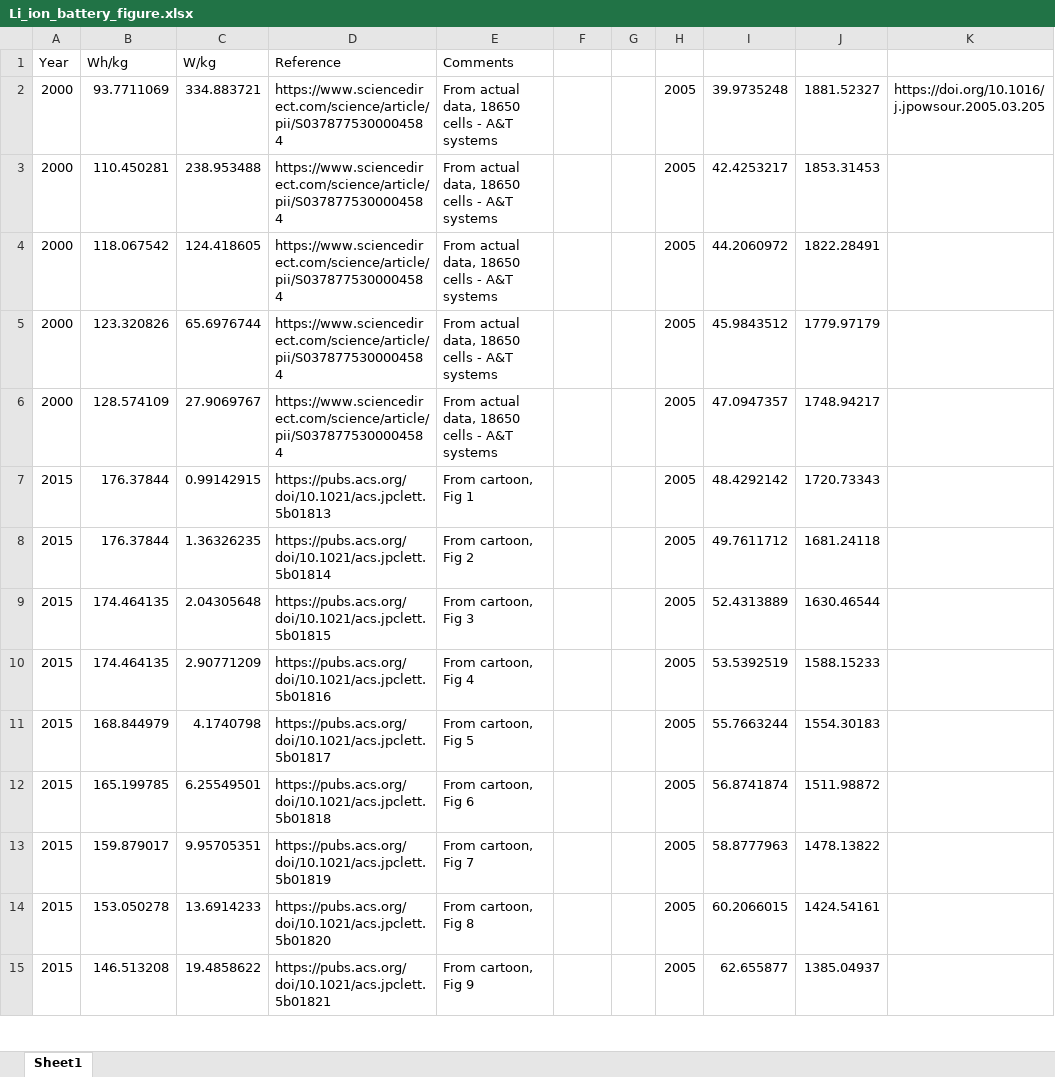
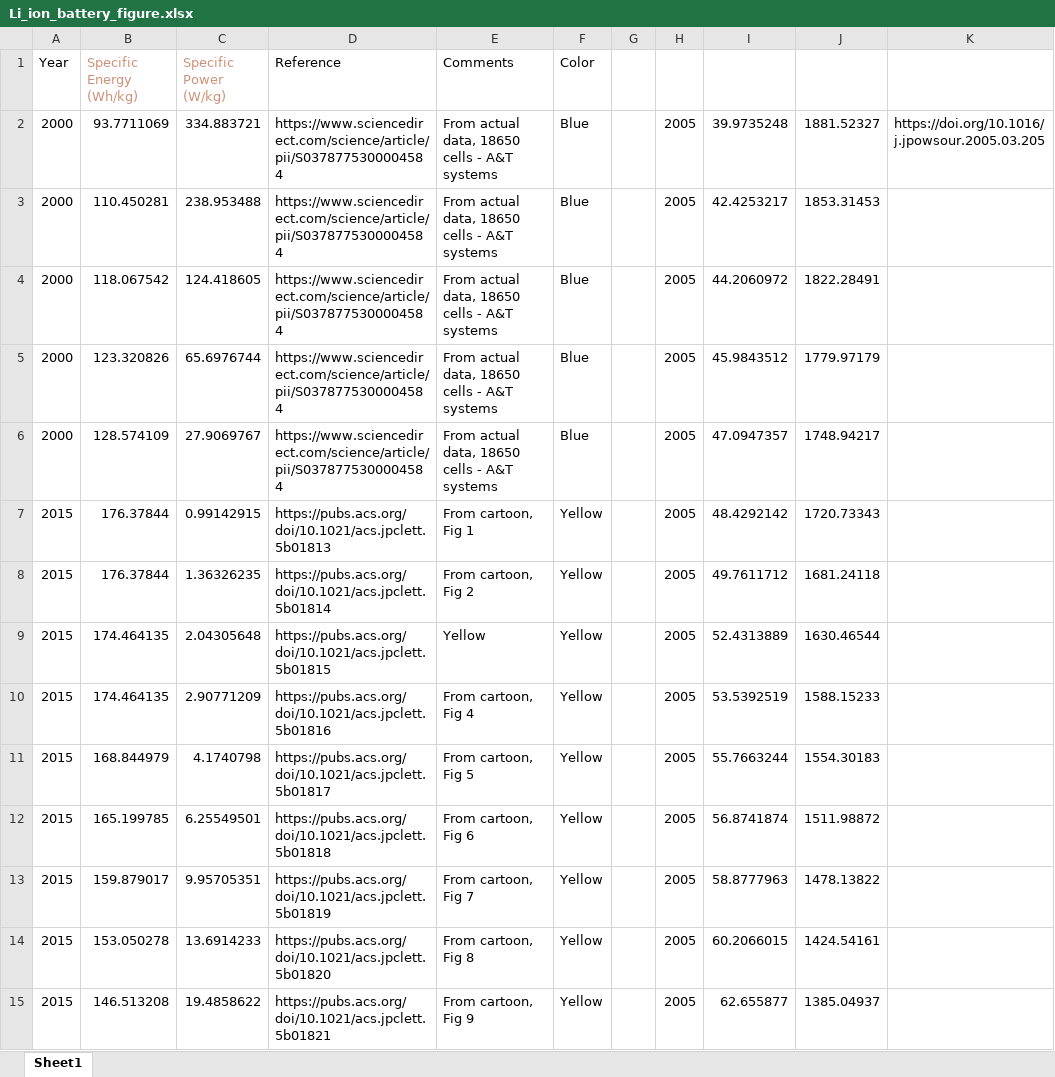
Before and after one commit to wbuz24/Li-Ion-Visualizer, an Excel workbook: include/Li_ion_battery_figure.xlsx, sheet Sheet1, drawn as a sheet; only a part is shown; values as stored, in another font and other column widths than the file's, no borders; the diff covers the shown part only; the diff names each change by its address in the sheet, - before the commit and + after, or states it on an @@ line.

```diff
--- a/include/Li_ion_battery_figure.xlsx (sheet Sheet1)
+++ b/include/Li_ion_battery_figure.xlsx (sheet Sheet1)
-B1: Wh/kg
+B1: Specific Energy (Wh/kg)
-B1:C1 text colour: black
+B1:C1 text colour: #CE9178
-C1: W/kg
+C1: Specific Power (W/kg)
-F1: (empty)
+F1: Color
-F2:F6 (Color): (empty)
+F2:F6 (Color): Blue
-F7:F15 (Color): (empty)
+F7:F15 (Color): Yellow
-E9 (Comments): From cartoon, Fig 3
+E9 (Comments): Yellow
```
Also changed, not shown: 53 edited cells elsewhere in this sheet, 11 other files.
